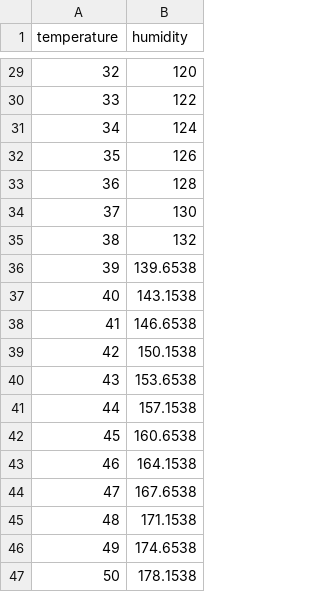
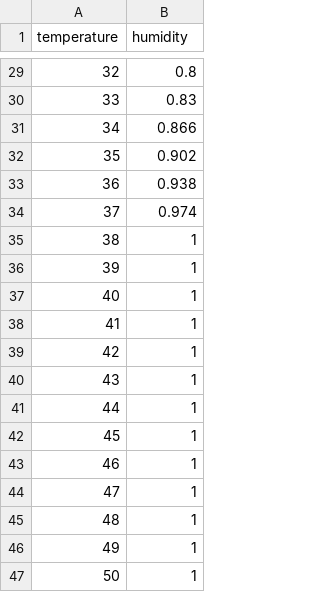
Before and after one commit to Yeon1123/wayne-s-crop, a CSV file: analyzed/compare/tem_hum_com.csv, drawn as a sheet; only a part is shown, gaps mark what is left out; the diff covers the shown part only.

```diff
--- a/analyzed/compare/tem_hum_com.csv
+++ b/analyzed/compare/tem_hum_com.csv
@@ -29,19 +29,19 @@ temperature,humidity
-32,120
-33,122
-34,124
-35,126
-36,128
-37,130
-38,132
-39,139.6538
-40,143.1538
-41,146.6538
-42,150.1538
-43,153.6538
-44,157.1538
-45,160.6538
-46,164.1538
-47,167.6538
-48,171.1538
-49,174.6538
-50,178.1538
+32,0.8
+33,0.83
+34,0.866
+35,0.902
+36,0.938
+37,0.974
+38,1
+39,1
+40,1
+41,1
+42,1
+43,1
+44,1
+45,1
+46,1
+47,1
+48,1
+49,1
+50,1
```
Also changed, not shown: 27 edited cells elsewhere in this file, webSite/images/demo/View Data/tem_hum_com.csv, 16 other files.
